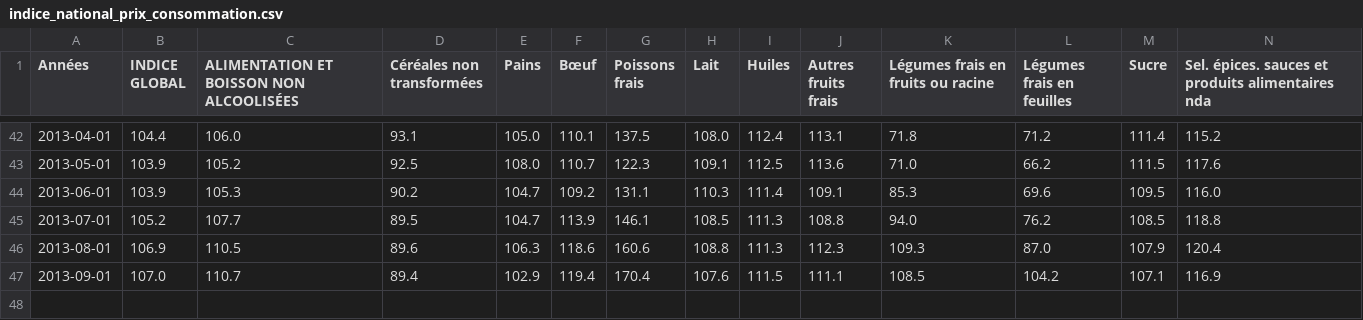
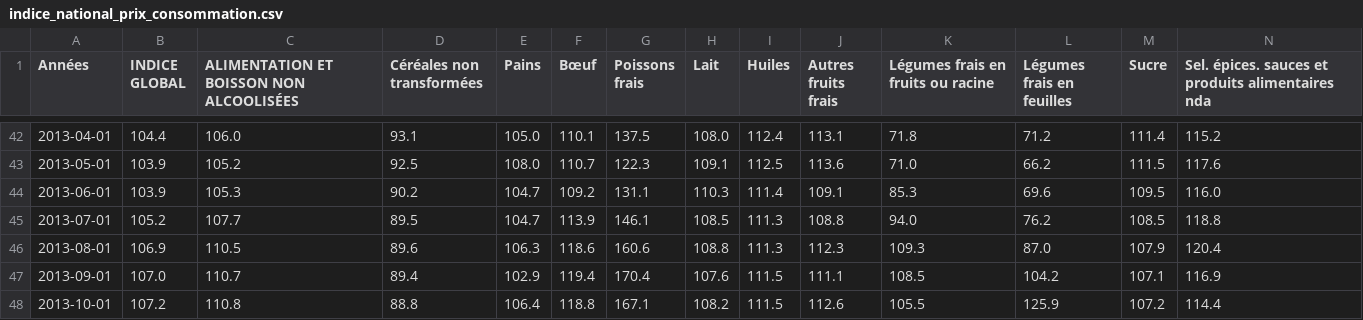
Before and after one commit to senegalouvert/data, a CSV file: Indice_National_Prix_Consommation/indice_national_prix_consommation.csv, drawn as a sheet; only a part is shown, gaps mark what is left out; rows hold the shown columns only; the diff names each change by its address in the sheet, - before the commit and + after, or states it on an @@ line.

Commit message:
update Indice_National_Prix_Consommation Octobre 2013

```diff
--- a/Indice_National_Prix_Consommation/indice_national_prix_consommation.csv
+++ b/Indice_National_Prix_Consommation/indice_national_prix_consommation.csv
+row 48: 2013-10-01 | 107.2 | 110.8 | 88.8 | 106.4 | 118.8 | 167.1 | 108.2 | 111.5 | 112.6 | 105.5 | 125.9 | 107.2 | 114.4
```
